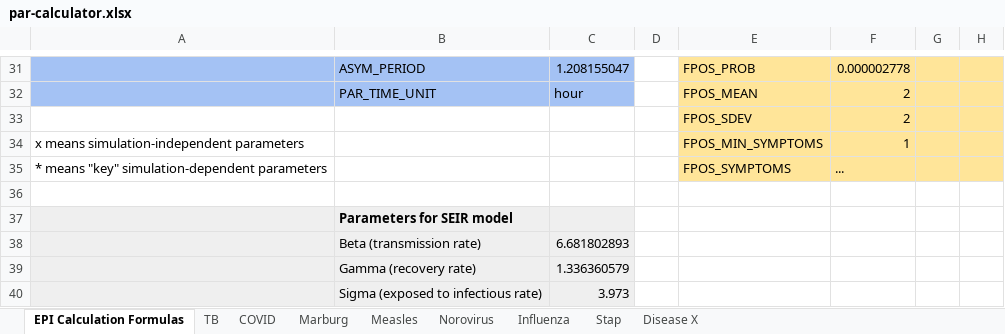
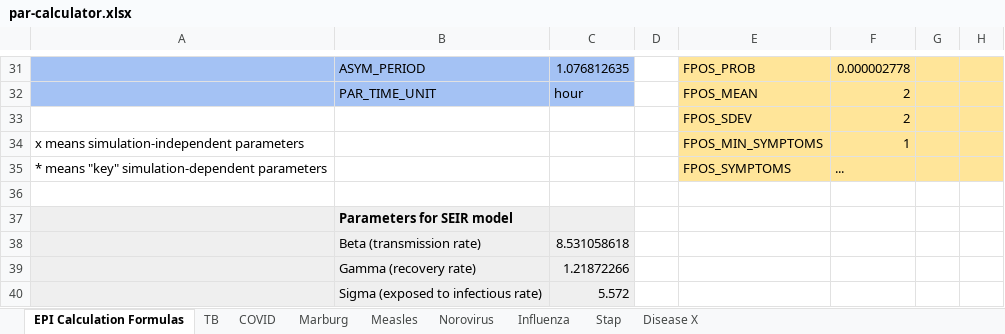
Before and after one commit to colabobio/oo-parameters, an Excel workbook: par-calculator.xlsx, sheet EPI Calculation Formulas, drawn as a sheet; only a part is shown, gaps mark what is left out; values as stored, in another font and other column widths than the file's, no borders; the diff covers the shown part only; the diff names each change by its address in the sheet, - before the commit and + after, or states it on an @@ line.

```diff
--- a/par-calculator.xlsx (sheet EPI Calculation Formulas)
+++ b/par-calculator.xlsx (sheet EPI Calculation Formulas)
-C31: 1.208155047
+C31: 1.076812635
-C38: 6.681802893
+C38: 8.531058618
-C39: 1.336360579
+C39: 1.21872266
-C40: 3.973
+C40: 5.572
```
Also changed, not shown: 21 edited cells and cell formats elsewhere in this sheet, 24 other files.
